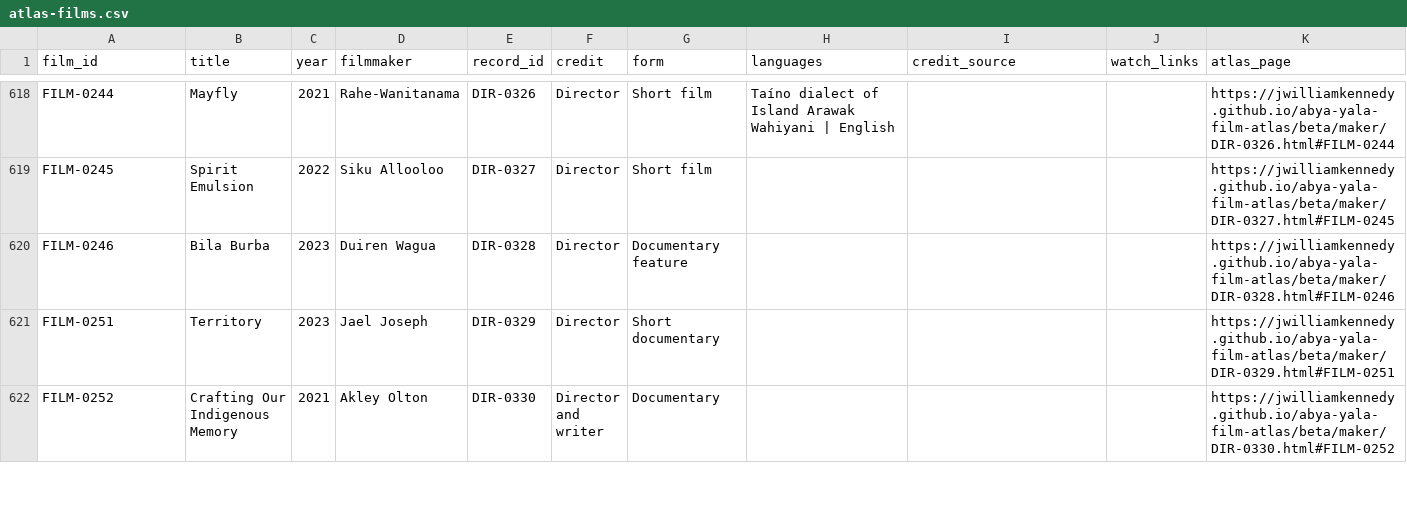
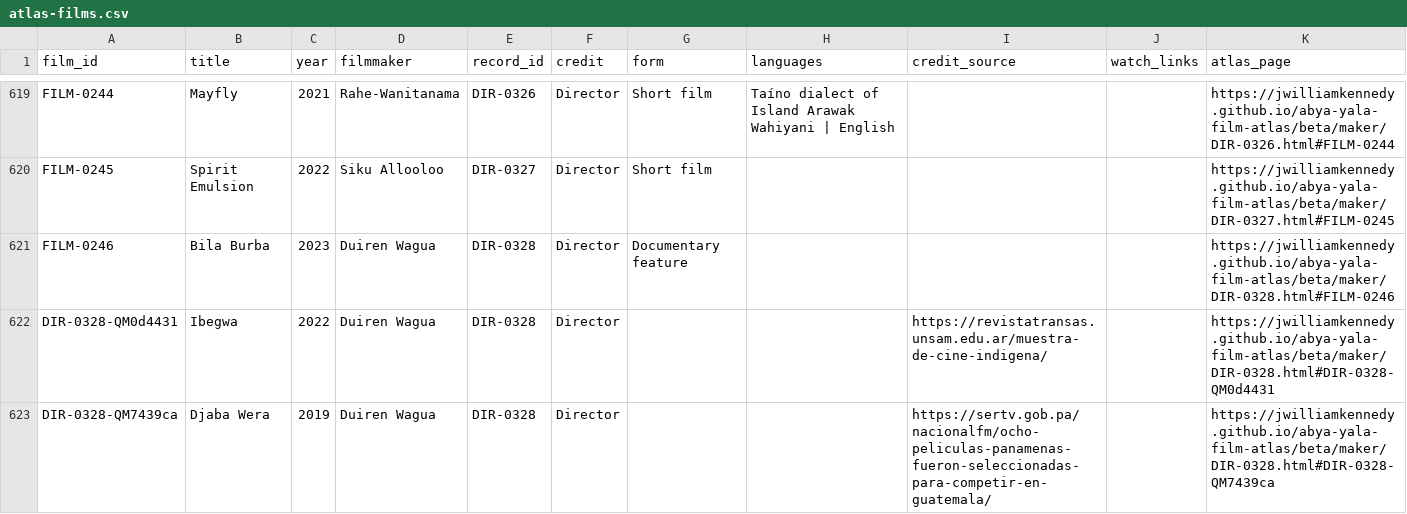
Before and after one commit to jwilliamkennedy/abya-yala-film-atlas, a CSV file: beta/data/atlas-films.csv, drawn as a sheet; only a part is shown, gaps mark what is left out; the shorter side is filled out with more unchanged rows; the diff covers the shown part only.

```diff
--- a/beta/data/atlas-films.csv
+++ b/beta/data/atlas-films.csv
@@ -620 +621,3 @@ FILM-0245,Spirit Emulsion,2022,Siku Allooloo,DIR-0327,Director,Short film,,,,htt
 FILM-0246,Bila Burba,2023,Duiren Wagua,DIR-0328,Director,Documentary feature,,,,https://jwilliamkennedy.github.io/abya-yala-film-atlas/beta/maker/DIR-0328.html#FILM-0246
+DIR-0328-QM0d4431,Ibegwa,2022,Duiren Wagua,DIR-0328,Director,,,https://revistatransas.unsam.edu.ar/muestra-de-cine-indigena/,,https://jwilliamkennedy.github.io/abya-yala-film-atlas/beta/maker/DIR-0328.html#DIR-0328-QM0d4431
+DIR-0328-QM7439ca,Djaba Wera,2019,Duiren Wagua,DIR-0328,Director,,,https://sertv.gob.pa/nacionalfm/ocho-peliculas-panamenas-fueron-seleccionadas-para-competir-en-guatemala/,,https://jwilliamkennedy.github.io/abya-yala-film-atlas/beta/maker/DIR-0328.html#DIR-0328-QM7439ca
```
Also changed, not shown: 4 added rows elsewhere in this file, beta/data/atlas-filmmakers.csv, 14 other files.
